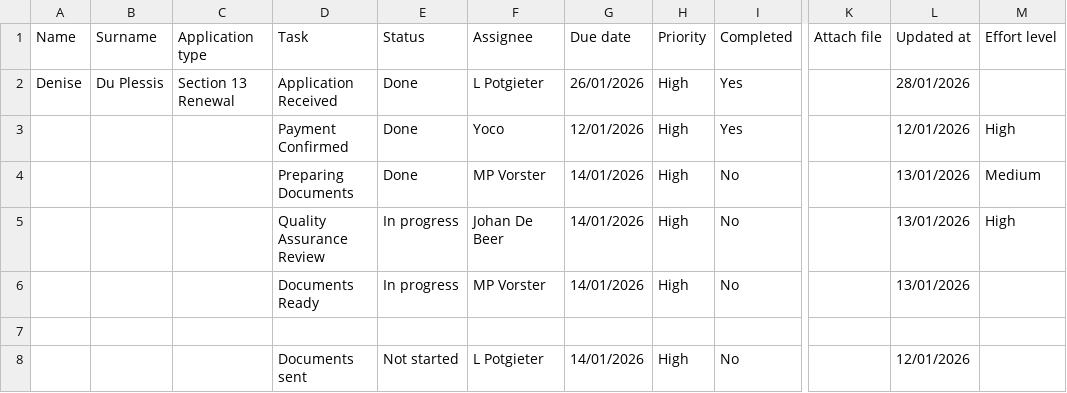
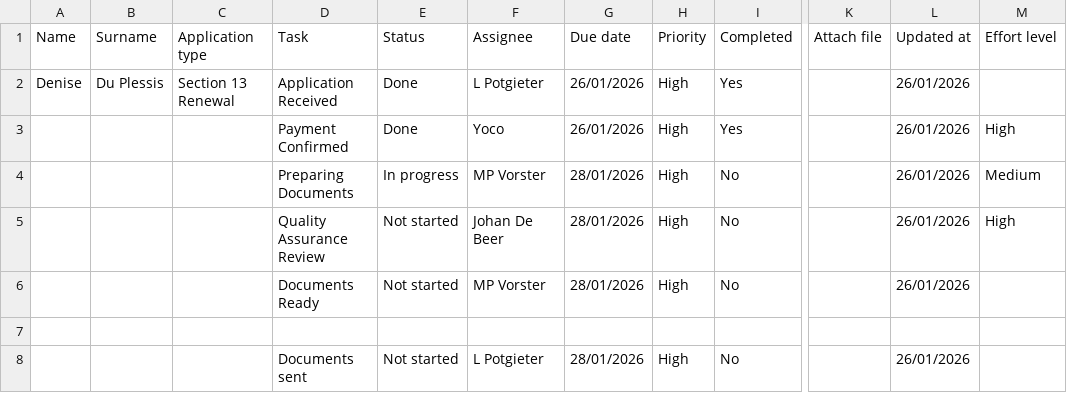
Before and after one commit to johandebeer21/Tracker-Demo, a CSV file: tracker7.csv, drawn as a sheet; only a part is shown, gaps mark what is left out; the diff names each change by its address in the sheet, - before the commit and + after, or states it on an @@ line.

Commit message:
Update tracker7.csv

```diff
--- a/tracker7.csv
+++ b/tracker7.csv
-L2 (Updated at): 28/01/2026
+L2 (Updated at): 26/01/2026
-G3 (Due date): 12/01/2026
+G3 (Due date): 26/01/2026
-L3 (Updated at): 12/01/2026
+L3 (Updated at): 26/01/2026
-E4 (Status): Done
+E4 (Status): In progress
-G4:G6 (Due date): 14/01/2026
+G4:G6 (Due date): 28/01/2026
-L4:L6 (Updated at): 13/01/2026
+L4:L6 (Updated at): 26/01/2026
-E5:E6 (Status): In progress
+E5:E6 (Status): Not started
-G8 (Due date): 14/01/2026
+G8 (Due date): 28/01/2026
-L8 (Updated at): 12/01/2026
+L8 (Updated at): 26/01/2026
```
